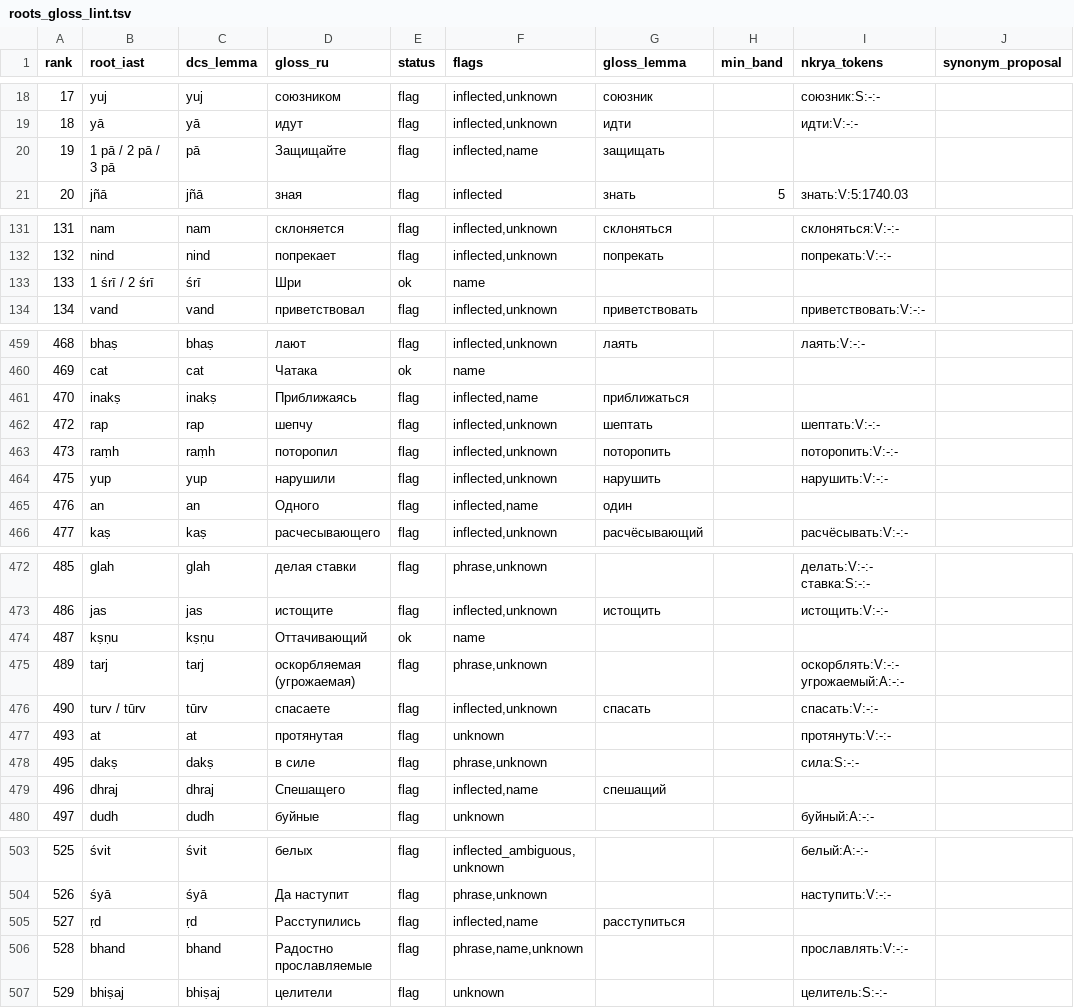
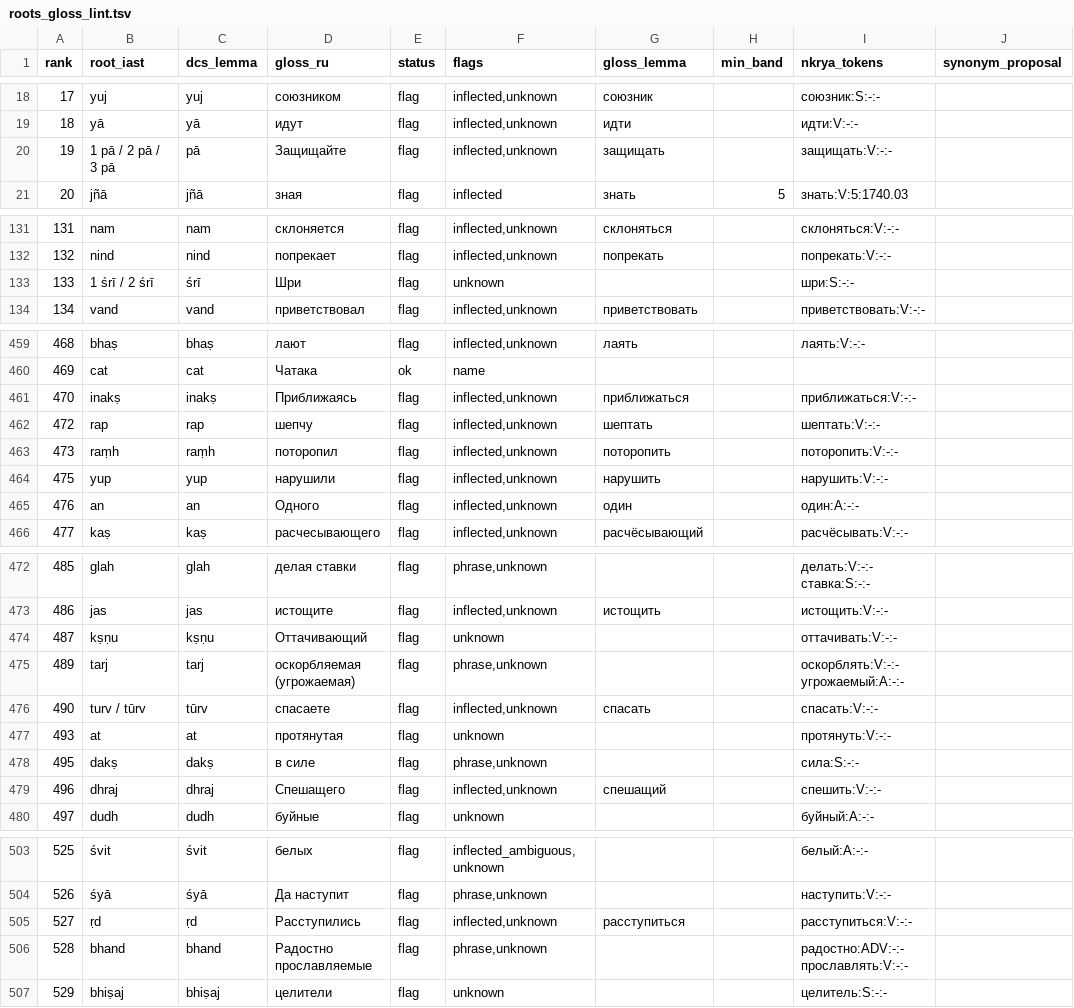
Before and after one commit to gasyoun/Systema-Sanscriticum, a TSV file: resources/data/nkrya_lint/roots_gloss_lint.tsv, drawn as a sheet; only a part is shown, gaps mark what is left out; the diff covers the shown part only; the diff names each change by its address in the sheet, - before the commit and + after, or states it on an @@ line.

```diff
--- a/resources/data/nkrya_lint/roots_gloss_lint.tsv
+++ b/resources/data/nkrya_lint/roots_gloss_lint.tsv
-F20 (flags): inflected,name
+F20 (flags): inflected,unknown
-I20 (nkrya_tokens): (empty)
+I20 (nkrya_tokens): защищать:V:-:-
-E133 (status): ok
+E133 (status): flag
-F133 (flags): name
+F133 (flags): unknown
-I133 (nkrya_tokens): (empty)
+I133 (nkrya_tokens): шри:S:-:-
-F461 (flags): inflected,name
+F461 (flags): inflected,unknown
-I461 (nkrya_tokens): (empty)
+I461 (nkrya_tokens): приближаться:V:-:-
-F465 (flags): inflected,name
+F465 (flags): inflected,unknown
-I465 (nkrya_tokens): (empty)
+I465 (nkrya_tokens): один:A:-:-
-E474 (status): ok
+E474 (status): flag
-F474 (flags): name
+F474 (flags): unknown
-I474 (nkrya_tokens): (empty)
+I474 (nkrya_tokens): оттачивать:V:-:-
-F479 (flags): inflected,name
+F479 (flags): inflected,unknown
-I479 (nkrya_tokens): (empty)
+I479 (nkrya_tokens): спешить:V:-:-
-F505 (flags): inflected,name
+F505 (flags): inflected,unknown
-I505 (nkrya_tokens): (empty)
+I505 (nkrya_tokens): расступиться:V:-:-
-F506 (flags): phrase,name,unknown
+F506 (flags): phrase,unknown
-I506 (nkrya_tokens): прославлять:V:-:-
+I506 (nkrya_tokens): радостно:ADV:-:- прославлять:V:-:-
```
Also changed, not shown: 20 edited cells elsewhere in this file, resources/data/nkrya_lint/lemmas_gloss_lint.tsv, 1 other file.
